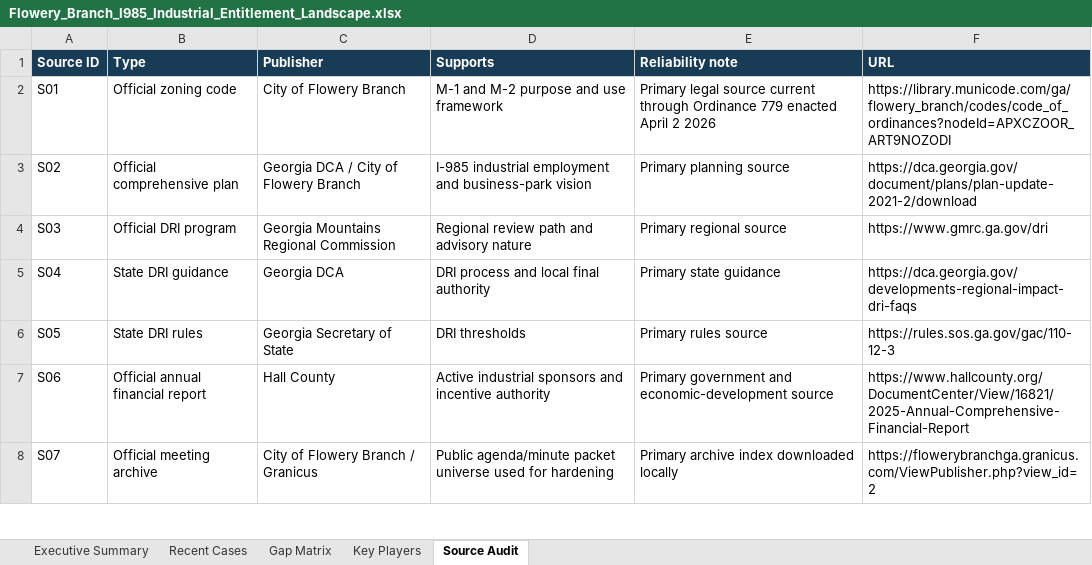
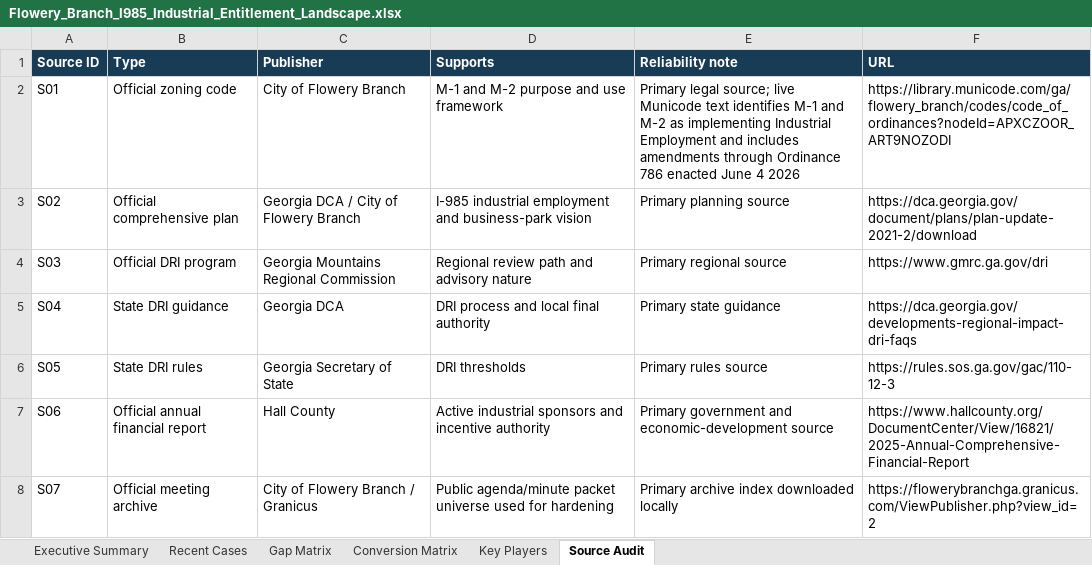
Before and after one commit to saharshchordia/Entitlement-Intelligence, an Excel workbook: outputs/flowery-branch-i985-industrial-intelligence/Flowery_Branch_I985_Industrial_Entitlement_Landscape.xlsx, sheet Source Audit, drawn as a sheet; only a part is shown; values as stored, in another font and other column widths than the file's, no borders; the diff names each change by its address in the sheet, - before the commit and + after, or states it on an @@ line.

```diff
--- a/outputs/flowery-branch-i985-industrial-intelligence/Flowery_Branch_I985_Industrial_Entitlement_Landscape.xlsx (sheet Source Audit)
+++ b/outputs/flowery-branch-i985-industrial-intelligence/Flowery_Branch_I985_Industrial_Entitlement_Landscape.xlsx (sheet Source Audit)
+sheet tab: Conversion Matrix
-E2 (Reliability note): Primary legal source current through Ordinance 779 enacted April 2 2026
+E2 (Reliability note): Primary legal source; live Municode text identifies M-1 and M-2 as implementing Industrial Employment and includes amendments through Ordinance 786 enacted June 4 2026
```
Also changed, not shown: sheet Executive Summary, outputs/jackson-county-industrial-intelligence/Jackson_County_I85_Industrial_Entitlement_Landscape.xlsx, 11 other files.
